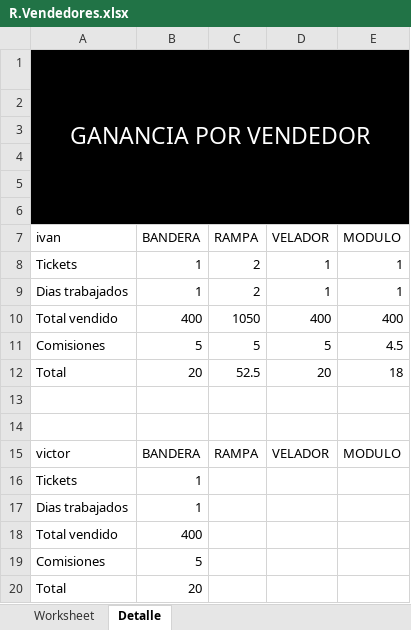
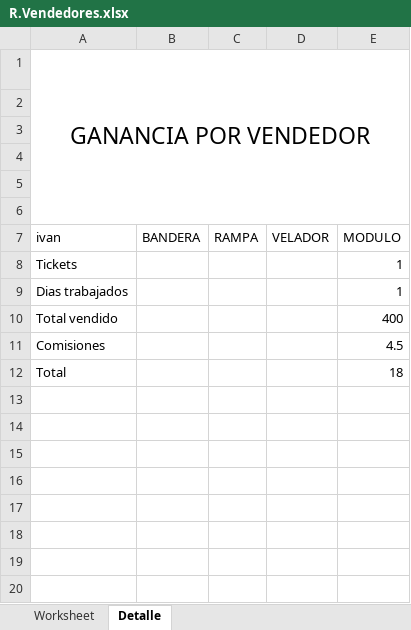
Before and after one commit to fxrnxndx/contabilidadtaxiamarillo, an Excel workbook: R.Vendedores.xlsx, sheet Detalle, drawn as a sheet; values as stored, in another font and other column widths than the file's, no borders; the diff names each change by its address in the sheet, - before the commit and + after, or states it on an @@ line.

```diff
--- a/R.Vendedores.xlsx (sheet Detalle)
+++ b/R.Vendedores.xlsx (sheet Detalle)
-A1:E6 fill: #000000
+A1:E6 fill: none
-A1 text colour: #FFFFFF
+A1 text colour: black
-B8:B9 (BANDERA): 1
+B8:B9 (BANDERA): (empty)
-C8:C9 (RAMPA): 2
+C8:C9 (RAMPA): (empty)
-D8:D9 (VELADOR): 1
+D8:D9 (VELADOR): (empty)
-B10 (BANDERA): 400
+B10 (BANDERA): (empty)
-C10 (RAMPA): 1050
+C10 (RAMPA): (empty)
-D10 (VELADOR): 400
+D10 (VELADOR): (empty)
-B11 (BANDERA): 5
+B11 (BANDERA): (empty)
-C11 (RAMPA): 5
+C11 (RAMPA): (empty)
-D11 (VELADOR): 5
+D11 (VELADOR): (empty)
-B12 (BANDERA): 20
+B12 (BANDERA): (empty)
-C12 (RAMPA): 52.5
+C12 (RAMPA): (empty)
-D12 (VELADOR): 20
+D12 (VELADOR): (empty)
-row 13: (empty)
-row 14: (empty)
-row 15: victor | BANDERA | RAMPA | VELADOR | MODULO
-row 16: Tickets | 1
-row 17: Dias trabajados | 1
-row 18: Total vendido | 400
-row 19: Comisiones | 5
-row 20: Total | 20
```
Also changed, not shown: sheet Worksheet, R.Choferes.xlsx, R.Empresa.xlsx, 6 other files.
